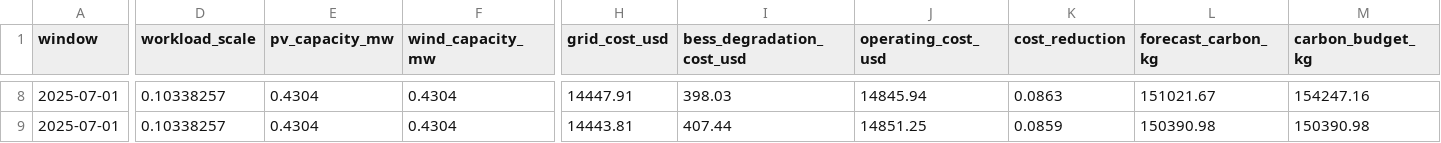
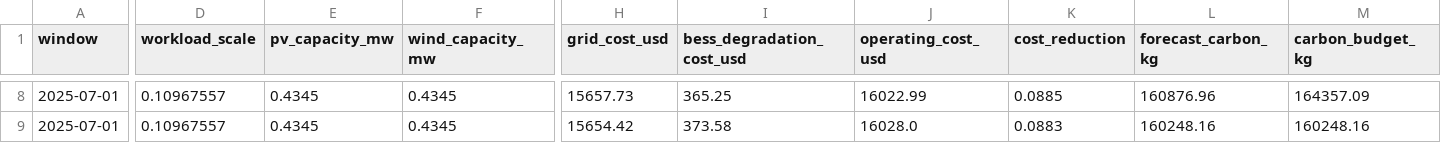
Before and after one commit to Brolem/Alibaba2018_Dro, a CSV file: data/results/four_windows_mainline_summary.csv, drawn as a sheet; only a part is shown, gaps mark what is left out; the diff covers the shown part only; the diff names each change by its address in the sheet, - before the commit and + after, or states it on an @@ line.

```diff
--- a/data/results/four_windows_mainline_summary.csv
+++ b/data/results/four_windows_mainline_summary.csv
-D8:D9 (workload_scale): 0.10338257
+D8:D9 (workload_scale): 0.10967557
-E8:E9 (pv_capacity_mw): 0.4304
+E8:E9 (pv_capacity_mw): 0.4345
-F8:F9 (wind_capacity_mw): 0.4304
+F8:F9 (wind_capacity_mw): 0.4345
-H8 (grid_cost_usd): 14447.91
+H8 (grid_cost_usd): 15657.73
-I8 (bess_degradation_cost_usd): 398.03
+I8 (bess_degradation_cost_usd): 365.25
-J8 (operating_cost_usd): 14845.94
+J8 (operating_cost_usd): 16022.99
-K8 (cost_reduction): 0.0863
+K8 (cost_reduction): 0.0885
-L8 (forecast_carbon_kg): 151021.67
+L8 (forecast_carbon_kg): 160876.96
-M8 (carbon_budget_kg): 154247.16
+M8 (carbon_budget_kg): 164357.09
-H9 (grid_cost_usd): 14443.81
+H9 (grid_cost_usd): 15654.42
-I9 (bess_degradation_cost_usd): 407.44
+I9 (bess_degradation_cost_usd): 373.58
-J9 (operating_cost_usd): 14851.25
+J9 (operating_cost_usd): 16028.0
-K9 (cost_reduction): 0.0859
+K9 (cost_reduction): 0.0883
-L9 (forecast_carbon_kg): 150390.98
+L9 (forecast_carbon_kg): 160248.16
-M9 (carbon_budget_kg): 150390.98
+M9 (carbon_budget_kg): 160248.16
```
Also changed, not shown: 144 edited cells elsewhere in this file, 25 other files.
